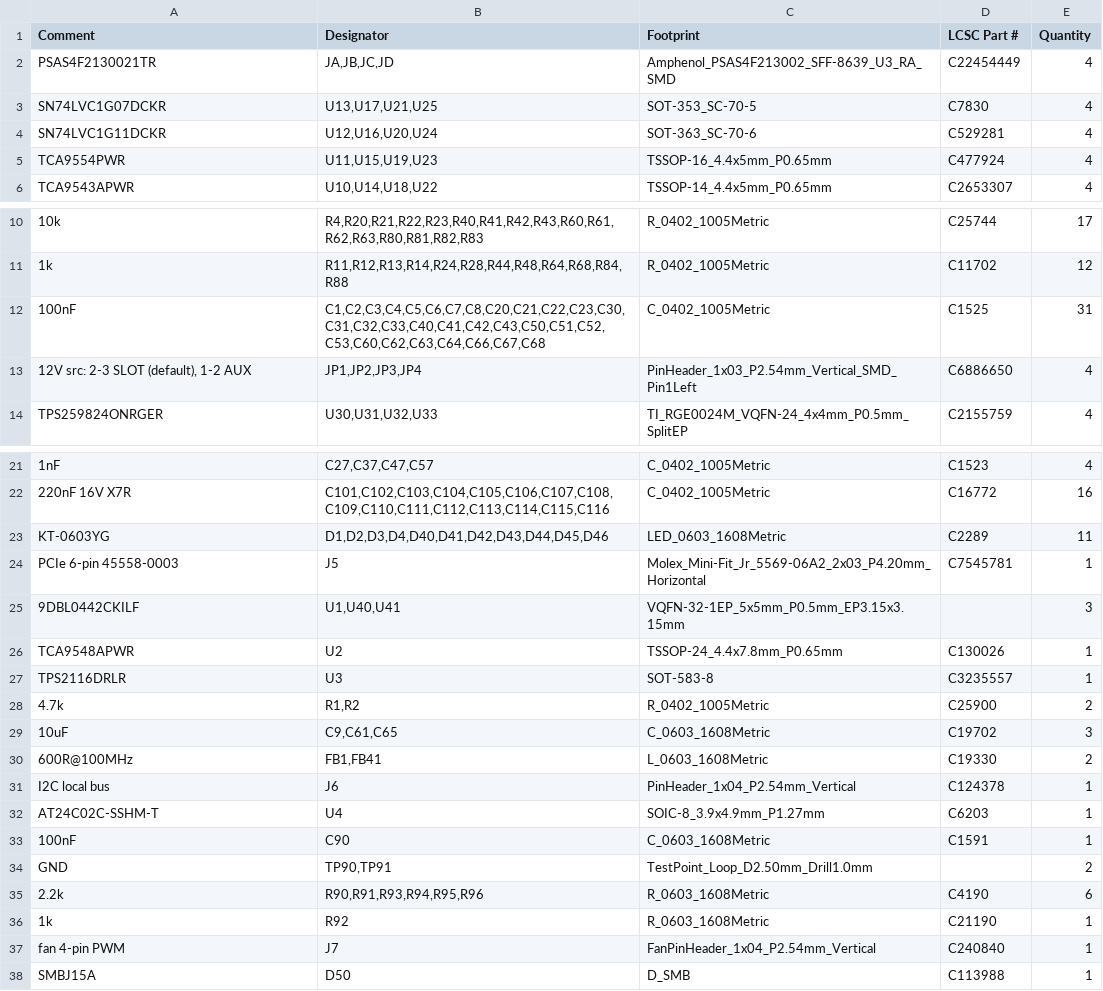
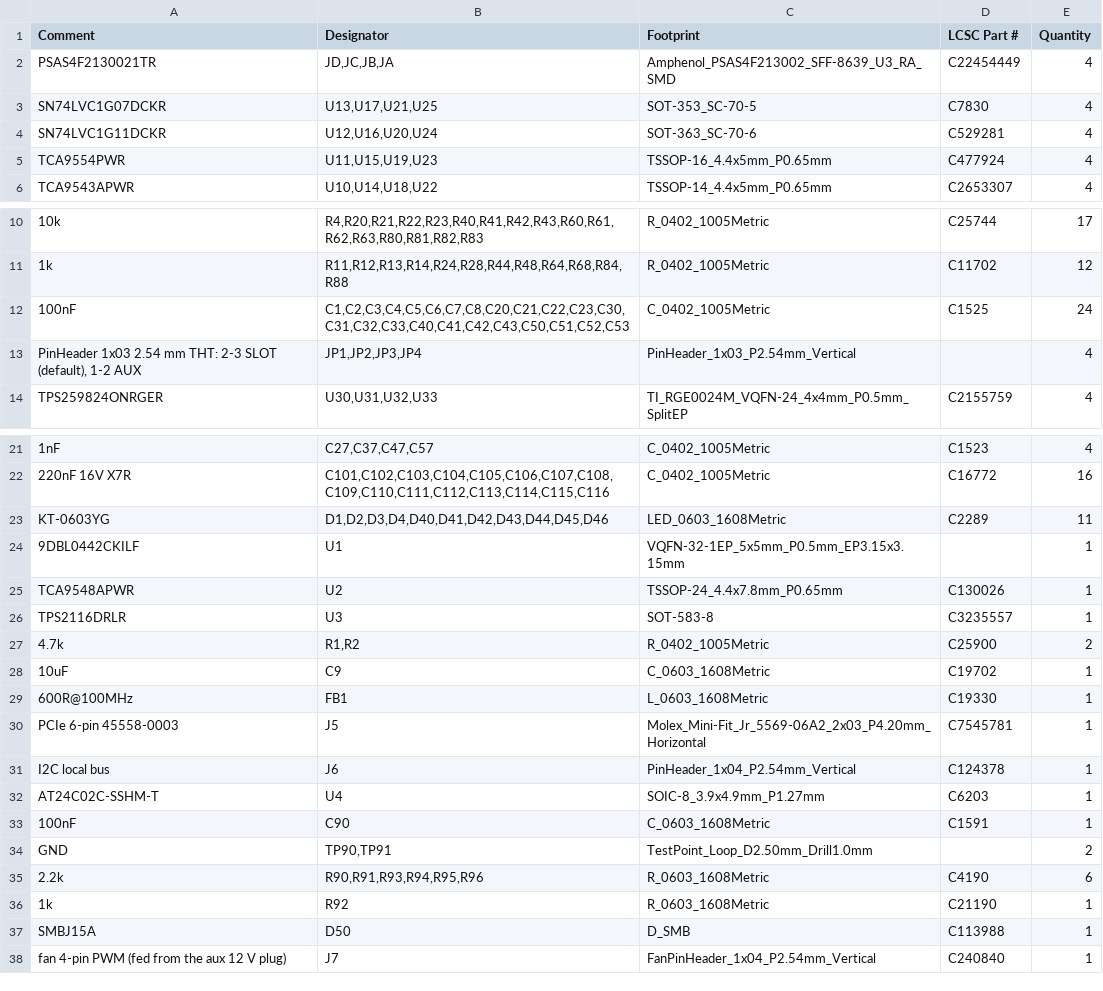
Before and after one commit to MaxRink/u3-pcie-adapters, a CSV file: designs/x16-u3-card/fab/x16p/u3_x16p-BOM-clock-9DBL0442C.csv, drawn as a sheet; only a part is shown, gaps mark what is left out; removed rows and columns are numbered as before the commit, all else as after; the diff names each change by its address in the sheet, - before the commit and + after, or states it on an @@ line.

```diff
--- a/designs/x16-u3-card/fab/x16p/u3_x16p-BOM-clock-9DBL0442C.csv
+++ b/designs/x16-u3-card/fab/x16p/u3_x16p-BOM-clock-9DBL0442C.csv
-B2 (Designator): JA,JB,JC,JD
+B2 (Designator): JD,JC,JB,JA
-B12 (Designator): C1,C2,C3,C4,C5,C6,C7,C8,C20,C21,C22,C23,C30,C31,C32,C33,C40,C41,C42,C43,C50,C51,C52,C53,C60,C62,C63,C64,C66,C67,C68
+B12 (Designator): C1,C2,C3,C4,C5,C6,C7,C8,C20,C21,C22,C23,C30,C31,C32,C33,C40,C41,C42,C43,C50,C51,C52,C53
-E12 (Quantity): 31
+E12 (Quantity): 24
-A13 (Comment): 12V src: 2-3 SLOT…
+A13 (Comment): PinHeader 1x03 2.54 mm THT: 2-3 SLOT…
-C13 (Footprint): PinHeader_1x03_P2.54mm_Vertical_SMD_Pin1Left
+C13 (Footprint): PinHeader_1x03_P2.54mm_Vertical
-D13 (LCSC Part #): C6886650
+D13 (LCSC Part #): (empty)
-B24 (Designator): U1,U40,U41
+B24 (Designator): U1
-E24 (Quantity): 3
+E24 (Quantity): 1
-B28 (Designator): C9,C61,C65
+B28 (Designator): C9
-E28 (Quantity): 3
+E28 (Quantity): 1
-B29 (Designator): FB1,FB41
+B29 (Designator): FB1
-E29 (Quantity): 2
+E29 (Quantity): 1
@@ row 24 moved to row 30: PCIe 6-pin 45558-0003 @@
-row 37: fan 4-pin PWM | J7 | FanPinHeader_1x04_P2.54mm_Vertical | C240840 | 1
+row 38: fan 4-pin PWM (fed from the aux 12 V plug) | J7 | FanPinHeader_1x04_P2.54mm_Vertical | C240840 | 1
```
Also changed, not shown: designs/x16-u3-card/fab/x16p/u3_x16p-BOM-clock-9DBL0442C_efuse-TPS259827.csv, designs/x16-u3-card/fab/x16p/u3_x16p-BOM-efuse-TPS259827.csv, 29 other files.
